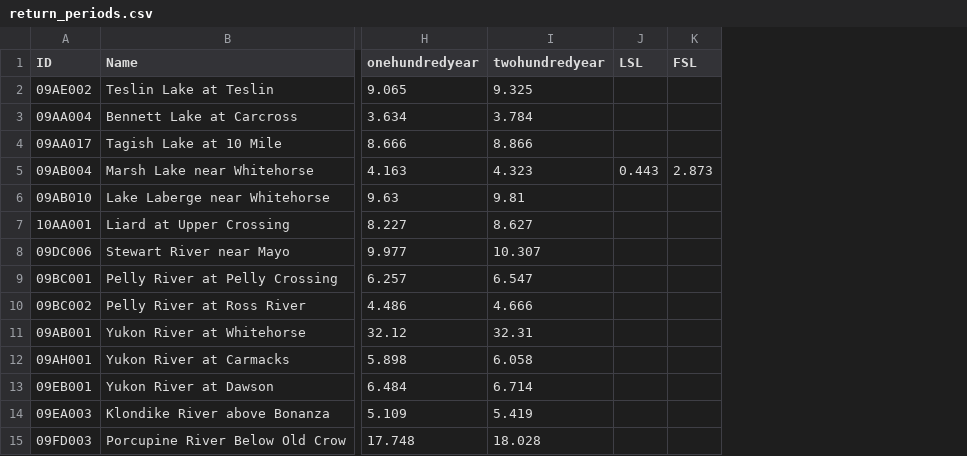
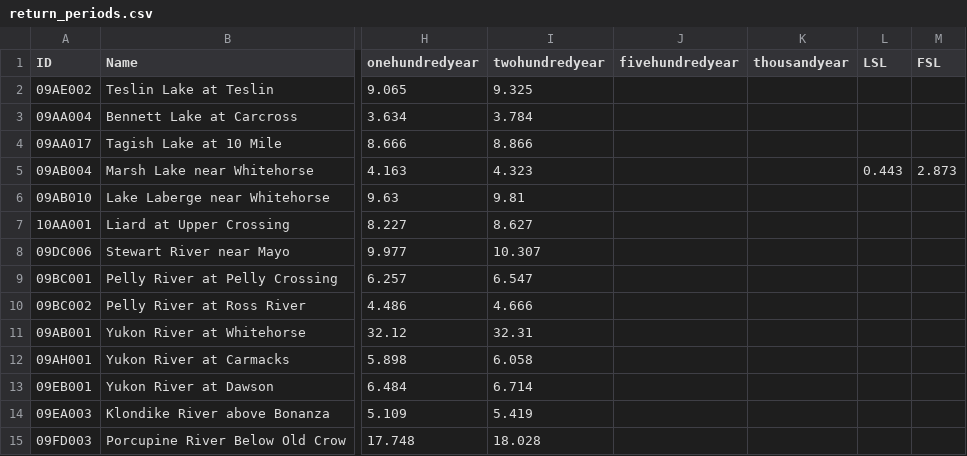
Before and after one commit to YukonWRB/WRBfloods, a CSV file: inst/extdata/return_periods.csv, drawn as a sheet; only a part is shown, gaps mark what is left out; the diff names each change by its address in the sheet, - before the commit and + after, or states it on an @@ line.

Commit message:
re-enter fivehundred and thousandyear returns as the code demands it

```diff
--- a/inst/extdata/return_periods.csv
+++ b/inst/extdata/return_periods.csv
+column J (fivehundredyear), empty
+column K (thousandyear), empty
```
Also changed, not shown: 2 other files.
